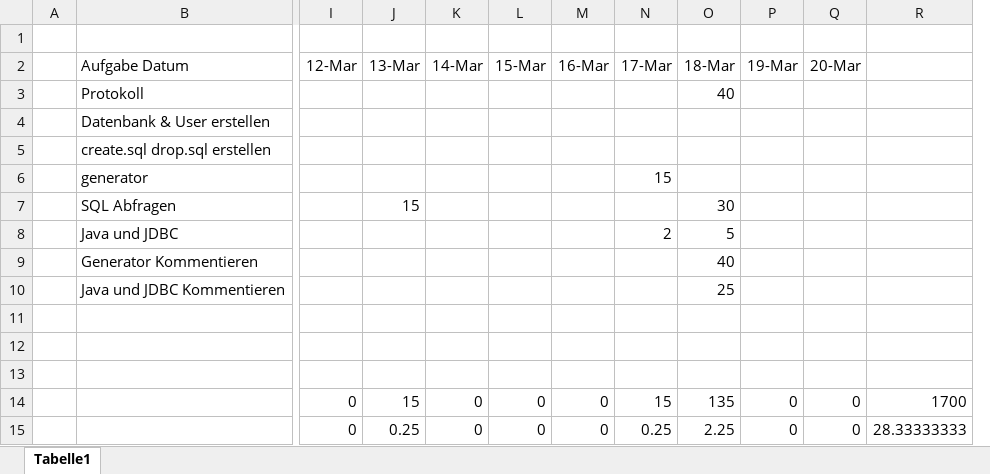
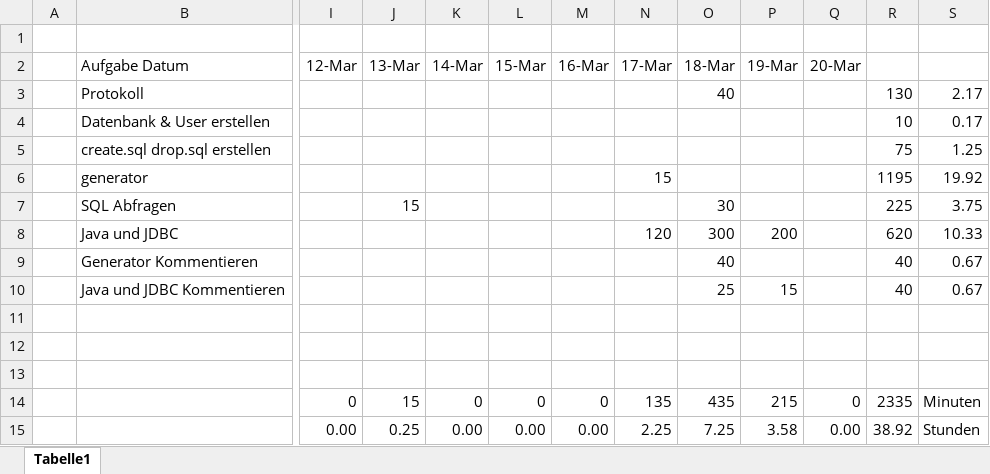
Before and after one commit to jkopec/segelverein, an Excel workbook: Zeitaufzeichnung.xlsx, sheet Tabelle1, drawn as a sheet; only a part is shown, gaps mark what is left out; values as stored, in another font and other column widths than the file's, no borders; removed rows and columns are numbered as before the commit, all else as after; rows hold the shown columns only; the diff names each change by its address in the sheet, - before the commit and + after, or states it on an @@ line.

Commit message:
zeitaufzeichnung

```diff
--- a/Zeitaufzeichnung.xlsx (sheet Tabelle1)
+++ b/Zeitaufzeichnung.xlsx (sheet Tabelle1)
-column R, row 14: 1700
+column R, rows 3-7: 130 | 10 | 75 | 1195 | 225; rows 9-14: 40 | 40 |  |  |  | 2335
+column S, rows 3-7: 2.17 | 0.17 | 1.25 | 19.92 | 3.75; rows 9-14: 0.67 | 0.67 |  |  |  | Minuten
-row 8:  | Java und JDBC |  |  |  |  |  | 2 | 5
+row 8:  | Java und JDBC |  |  |  |  |  | 120 | 300 | 200 |  | 620 | 10.33
-P10 (19-Mar): (empty)
+P10 (19-Mar): 15
-N14 (17-Mar): 15
+N14 (17-Mar): 135
-O14 (18-Mar): 135
+O14 (18-Mar): 435
-P14 (19-Mar): 0
+P14 (19-Mar): 215
-row 15:  |  | 0 | 0.25 | 0 | 0 | 0 | 0.25 | 2.25 | 0 | 0 | 28.33333333
+row 15:  |  | 0.00 | 0.25 | 0.00 | 0.00 | 0.00 | 2.25 | 7.25 | 3.58 | 0.00 | 38.92 | Stunden
```
Also changed, not shown: formulas that keep their value, 1 other file.
